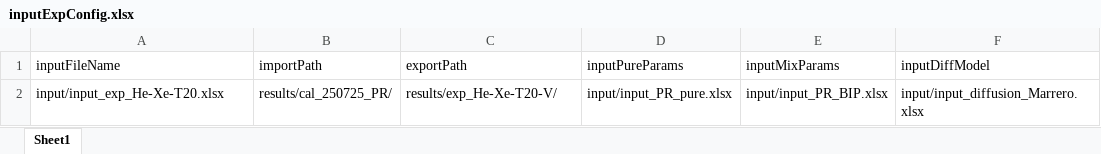
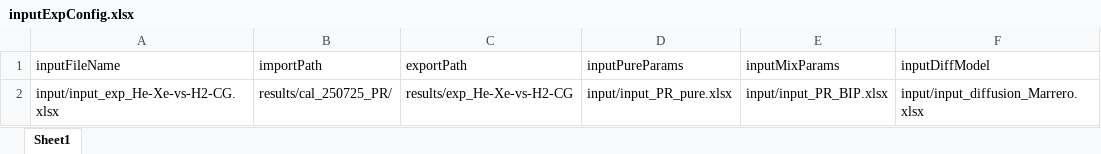
Before and after one commit to igomen1995/UHS-CF-Dispersion-Exps, an Excel workbook: inputExpConfig.xlsx, sheet Sheet1, drawn as a sheet; values as stored, in another font and other column widths than the file's, no borders; the diff names each change by its address in the sheet, - before the commit and + after, or states it on an @@ line.

```diff
--- a/inputExpConfig.xlsx (sheet Sheet1)
+++ b/inputExpConfig.xlsx (sheet Sheet1)
-A2 (inputFileName): input/input_exp_He-Xe-T20.xlsx
+A2 (inputFileName): input/input_exp_He-Xe-vs-H2-CG.xlsx
-C2 (exportPath): results/exp_He-Xe-T20-V/
+C2 (exportPath): results/exp_He-Xe-vs-H2-CG
```
Also changed, not shown: 1 other file.
